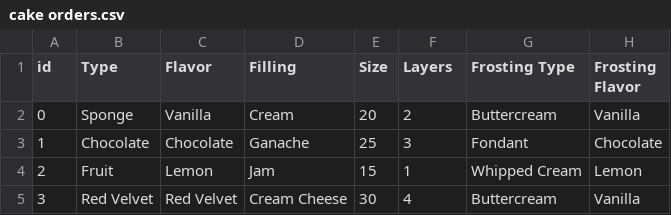
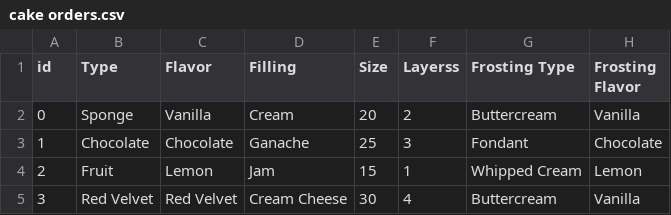
Before and after one commit to Software-Eng-Excellence/-Halakanso-cohort-0, a CSV file: src/data/cake orders.csv, drawn as a sheet; only a part is shown; the diff names each change by its address in the sheet, - before the commit and + after, or states it on an @@ line.

```diff
--- a/src/data/cake orders.csv
+++ b/src/data/cake orders.csv
-F1: Layers
+F1: Layerss
```
Also changed, not shown: src/data/clothing orders.csv, 18 other files.
